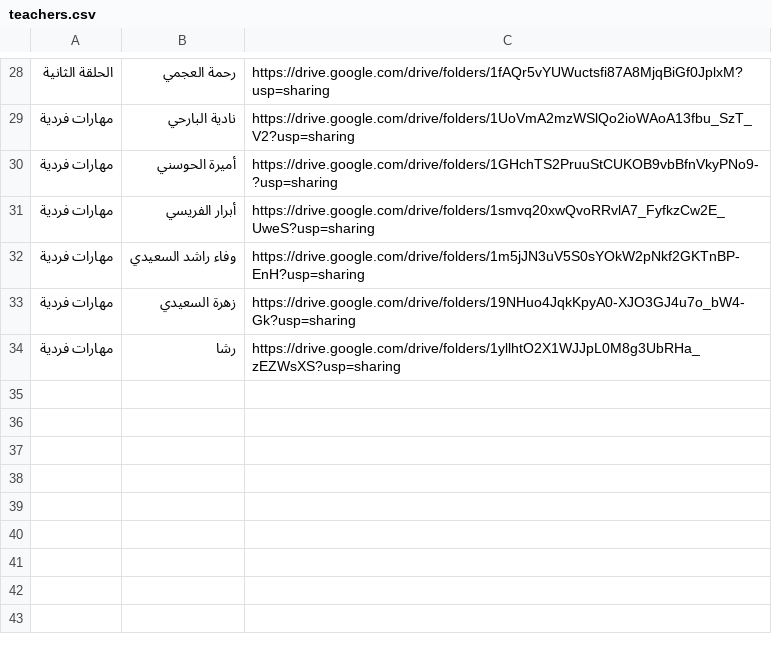
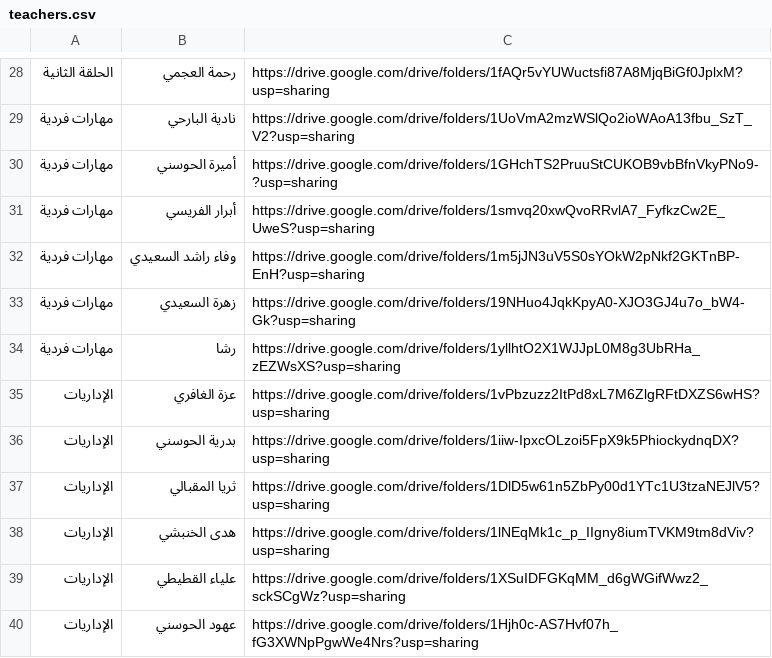
Before and after one commit to injaziproject/injaziproject.github.io, a CSV file: data/teachers.csv, drawn as a sheet; only a part is shown, gaps mark what is left out.

```diff
--- a/data/teachers.csv
+++ b/data/teachers.csv
@@ -34 +34,7 @@
 مهارات فردية,رشا,https://drive.google.com/drive/folders/1yllhtO2X1WJJpL0M8g3UbRHa_zEZWsXS?usp=sharing
+الإداريات,عزة الغافري,https://drive.google.com/drive/folders/1vPbzuzz2ItPd8xL7M6ZlgRFtDXZS6wHS?usp=sharing
+الإداريات,بدرية الحوسني,https://drive.google.com/drive/folders/1iiw-IpxcOLzoi5FpX9k5PhiockydnqDX?usp=sharing
+الإداريات,ثريا المقبالي,https://drive.google.com/drive/folders/1DlD5w61n5ZbPy00d1YTc1U3tzaNEJlV5?usp=sharing
+الإداريات,هدى الخنبشي,https://drive.google.com/drive/folders/1lNEqMk1c_p_IIgny8iumTVKM9tm8dViv?usp=sharing
+الإداريات,علياء القطيطي,https://drive.google.com/drive/folders/1XSuIDFGKqMM_d6gWGifWwz2_sckSCgWz?usp=sharing
+الإداريات,عهود الحوسني,https://drive.google.com/drive/folders/1Hjh0c-AS7Hvf07h_fG3XWNpPgwWe4Nrs?usp=sharing
```
Also changed, not shown: 5 other files.
